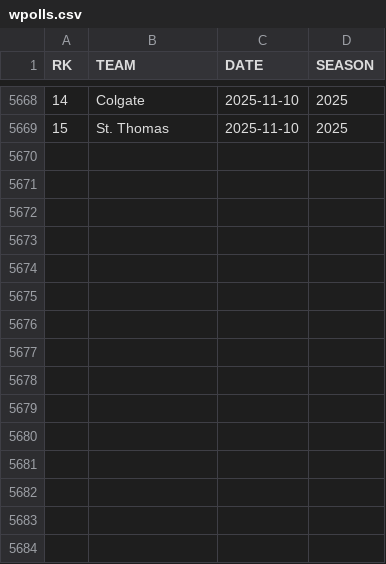
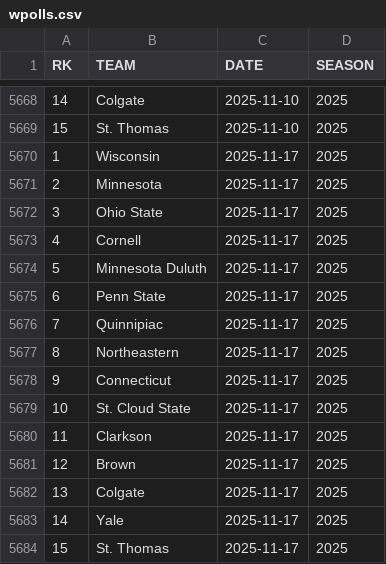
Before and after one commit to redsoxfan2194/buhockeystats, a CSV file: buhockeystatssite/recordbookdata/wpolls.csv, drawn as a sheet; only a part is shown, gaps mark what is left out.

```diff
--- a/buhockeystatssite/recordbookdata/wpolls.csv
+++ b/buhockeystatssite/recordbookdata/wpolls.csv
@@ -5669 +5669,16 @@ RK,TEAM,DATE,SEASON
 15,St. Thomas,2025-11-10,2025
+1,Wisconsin,2025-11-17,2025
+2,Minnesota,2025-11-17,2025
+3,Ohio State,2025-11-17,2025
+4,Cornell,2025-11-17,2025
+5,Minnesota Duluth,2025-11-17,2025
+6,Penn State,2025-11-17,2025
+7,Quinnipiac,2025-11-17,2025
+8,Northeastern,2025-11-17,2025
+9,Connecticut,2025-11-17,2025
+10,St. Cloud State,2025-11-17,2025
+11,Clarkson,2025-11-17,2025
+12,Brown,2025-11-17,2025
+13,Colgate,2025-11-17,2025
+14,Yale,2025-11-17,2025
+15,St. Thomas,2025-11-17,2025
```
Also changed, not shown: buhockeystatssite/recordbookdata/mpolls.csv, 11 other files.
